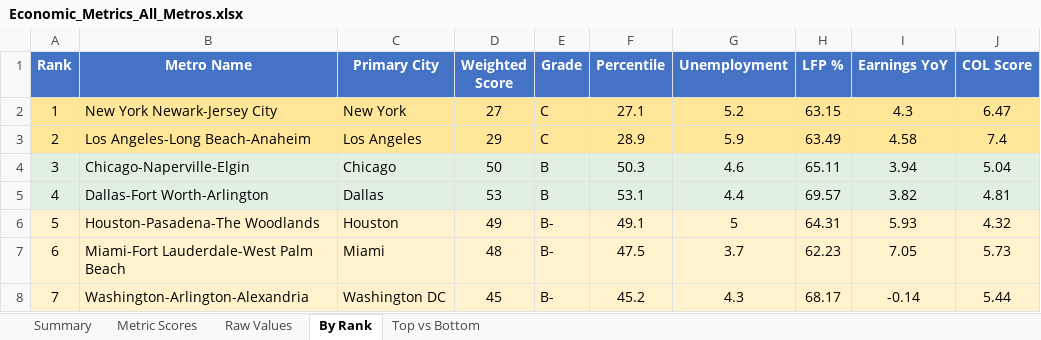
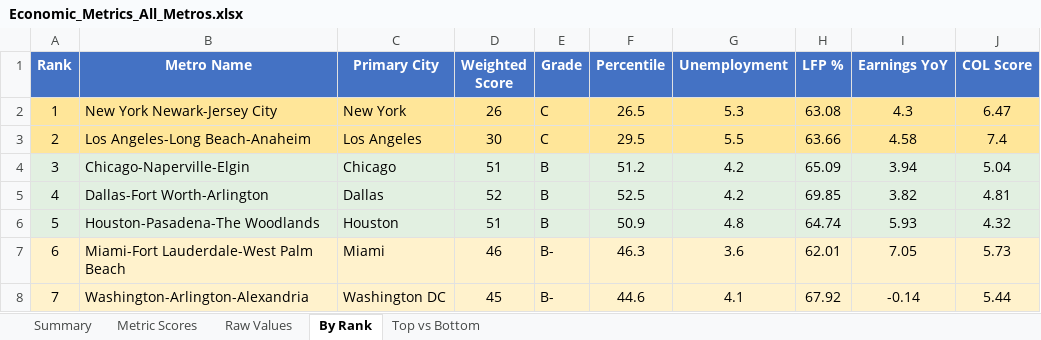
Before and after one commit to danielwipert/city.economic.health, an Excel workbook: Economic_Metrics_All_Metros.xlsx, sheet By Rank, drawn as a sheet; only a part is shown; values as stored, in another font and other column widths than the file's, no borders; the diff covers the shown part only; the diff names each change by its address in the sheet, - before the commit and + after, or states it on an @@ line.

```diff
--- a/Economic_Metrics_All_Metros.xlsx (sheet By Rank)
+++ b/Economic_Metrics_All_Metros.xlsx (sheet By Rank)
-D2 (Weighted Score): 27
+D2 (Weighted Score): 26
-F2 (Percentile): 27.1
+F2 (Percentile): 26.5
-G2 (Unemployment): 5.2
+G2 (Unemployment): 5.3
-H2 (LFP %): 63.15
+H2 (LFP %): 63.08
-D3 (Weighted Score): 29
+D3 (Weighted Score): 30
-F3 (Percentile): 28.9
+F3 (Percentile): 29.5
-G3 (Unemployment): 5.9
+G3 (Unemployment): 5.5
-H3 (LFP %): 63.49
+H3 (LFP %): 63.66
-D4 (Weighted Score): 50
+D4 (Weighted Score): 51
-F4 (Percentile): 50.3
+F4 (Percentile): 51.2
-G4 (Unemployment): 4.6
+G4 (Unemployment): 4.2
-H4 (LFP %): 65.11
+H4 (LFP %): 65.09
-D5 (Weighted Score): 53
+D5 (Weighted Score): 52
-F5 (Percentile): 53.1
+F5 (Percentile): 52.5
-G5 (Unemployment): 4.4
+G5 (Unemployment): 4.2
-H5 (LFP %): 69.57
+H5 (LFP %): 69.85
-A6:J6 fill: #FFF2CC
+A6:J6 fill: #E2F0E1
-D6 (Weighted Score): 49
+D6 (Weighted Score): 51
-E6 (Grade): B-
+E6 (Grade): B
-F6 (Percentile): 49.1
+F6 (Percentile): 50.9
-G6 (Unemployment): 5
+G6 (Unemployment): 4.8
-H6 (LFP %): 64.31
+H6 (LFP %): 64.74
-D7 (Weighted Score): 48
+D7 (Weighted Score): 46
-F7 (Percentile): 47.5
+F7 (Percentile): 46.3
-G7 (Unemployment): 3.7
+G7 (Unemployment): 3.6
-H7 (LFP %): 62.23
+H7 (LFP %): 62.01
-F8 (Percentile): 45.2
+F8 (Percentile): 44.6
-G8 (Unemployment): 4.3
+G8 (Unemployment): 4.1
-H8 (LFP %): 68.17
+H8 (LFP %): 67.92
```
Also changed, not shown: 144 edited cells and cell formats elsewhere in this sheet, sheet Raw Values, sheet Metric Scores, sheet Summary, sheet Top vs Bottom, 54 other files.
